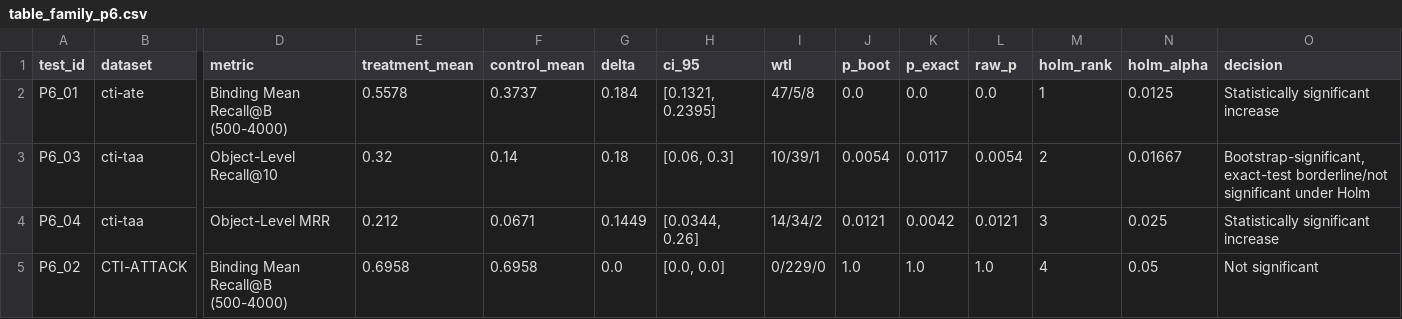
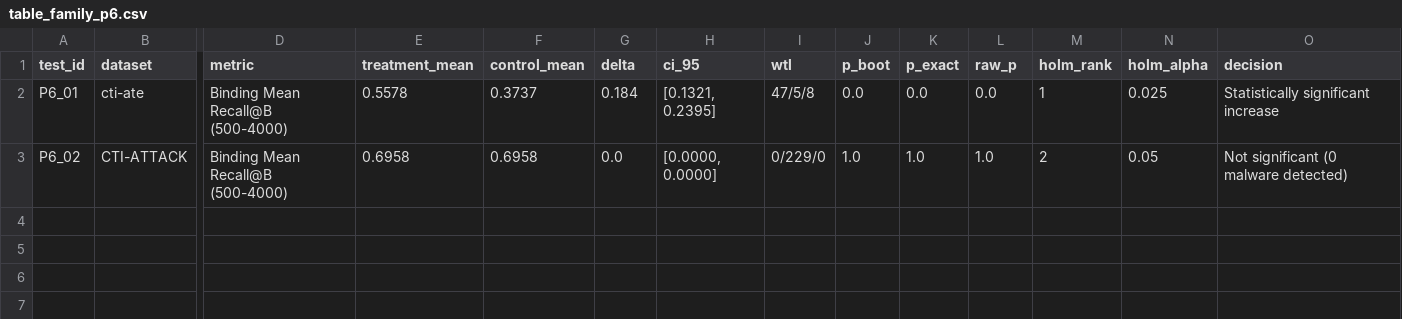
Before and after one commit to rohanreddy3/RAGIntel, a CSV file: results/phase_6/assets/table_family_p6.csv, drawn as a sheet; only a part is shown, gaps mark what is left out; removed rows and columns are numbered as before the commit, all else as after; rows hold the shown columns only; the diff names each change by its address in the sheet, - before the commit and + after, or states it on an @@ line.

Commit message:
Phase 6B: Rebuilt claims matrix, leakage audit, detectors audit, ladders, and M=2 multiplicity

```diff
--- a/results/phase_6/assets/table_family_p6.csv
+++ b/results/phase_6/assets/table_family_p6.csv
-N2 (holm_alpha): 0.0125
+N2 (holm_alpha): 0.025
-row 3: P6_03 | cti-taa | Object-Level Recall@10 | 0.32 | 0.14 | 0.18 | [0.06, 0.3] | 10/39/1 | 0.0054 | 0.0117 | 0.0054 | 2 | 0.01667 | Bootstrap-significant, exact-test borderline/not significant under Holm
-row 4: P6_04 | cti-taa | Object-Level MRR | 0.212 | 0.0671 | 0.1449 | [0.0344, 0.26] | 14/34/2 | 0.0121 | 0.0042 | 0.0121 | 3 | 0.025 | Statistically significant increase
-H3 (ci_95): [0.0, 0.0]
+H3 (ci_95): [0.0000, 0.0000]
-M3 (holm_rank): 4
+M3 (holm_rank): 2
-O3 (decision): Not significant
+O3 (decision): Not significant (0 malware detected)
```
Also changed, not shown: 12 other files.
